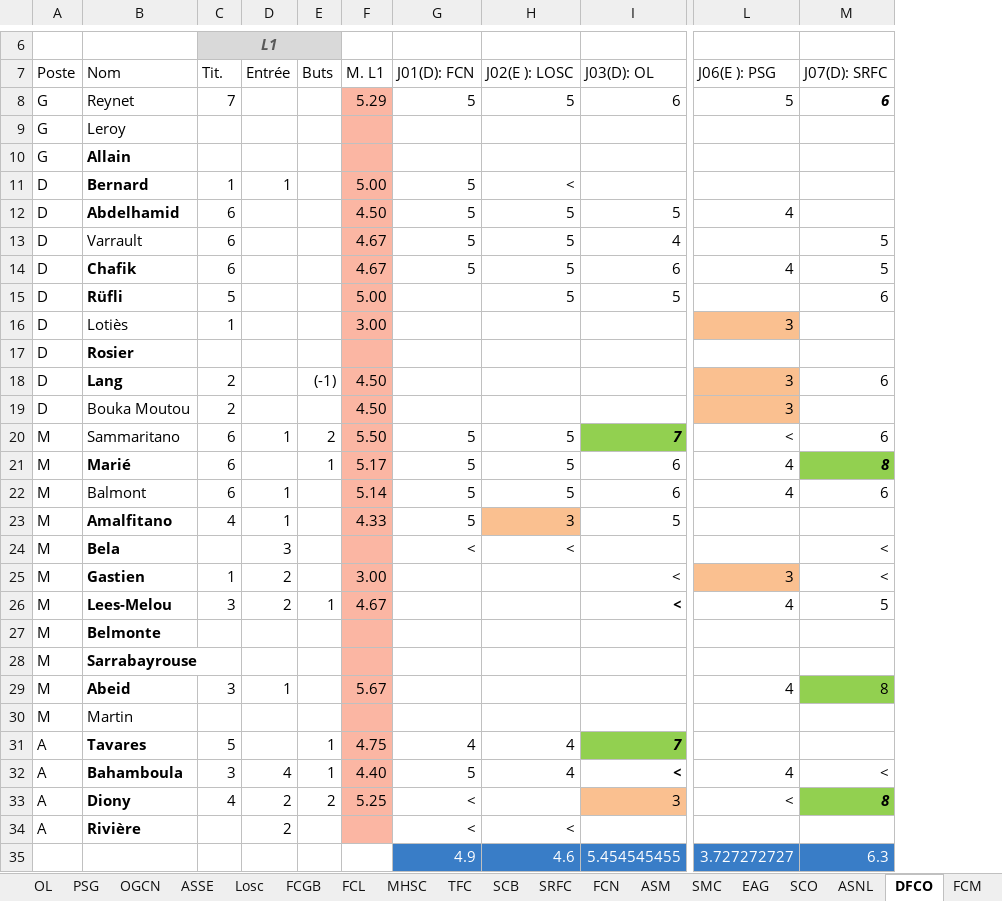
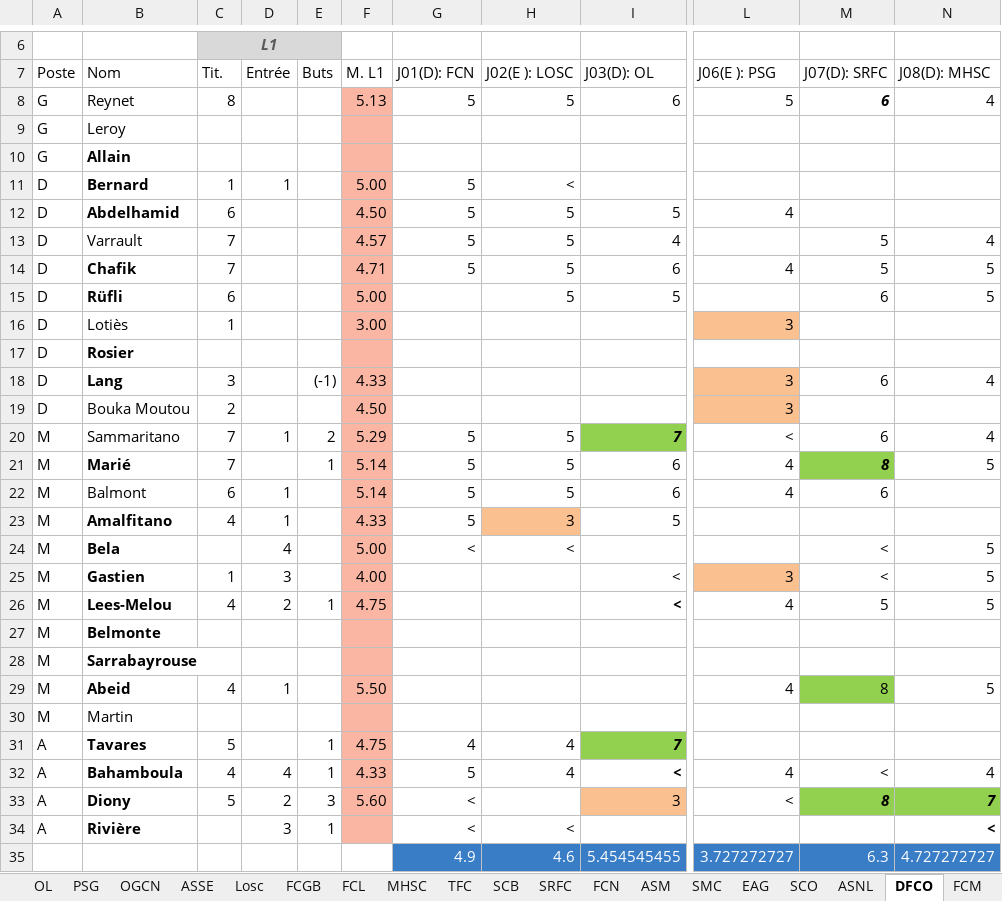
Before and after one commit to hdurix/mpg, an Excel workbook: Stats MPG-saison4MPG.xlsx, sheet DFCO, drawn as a sheet; only a part is shown, gaps mark what is left out; values as stored, in another font and other column widths than the file's, no borders; the diff names each change by its address in the sheet, - before the commit and + after, or states it on an @@ line.

```diff
--- a/Stats MPG-saison4MPG.xlsx (sheet DFCO)
+++ b/Stats MPG-saison4MPG.xlsx (sheet DFCO)
+column N (J08(D): MHSC), rows 8-35: 4 |  |  |  |  | 4 | 5 | 5 |  |  | 4 |  | 4 | 5 |  |  | 5 | 5 | 5 |  |  | 5 |  |  | 4 | 7 | < | 4.727272727
-C8 (Tit.): 7
+C8 (Tit.): 8
-F8 (M. L1): 5.29
+F8 (M. L1): 5.13
-C13:C14 (Tit.): 6
+C13:C14 (Tit.): 7
-F13 (M. L1): 4.67
+F13 (M. L1): 4.57
-F14 (M. L1): 4.67
+F14 (M. L1): 4.71
-C15 (Tit.): 5
+C15 (Tit.): 6
-C18 (Tit.): 2
+C18 (Tit.): 3
-F18 (M. L1): 4.50
+F18 (M. L1): 4.33
-C20:C21 (Tit.): 6
+C20:C21 (Tit.): 7
-F20 (M. L1): 5.50
+F20 (M. L1): 5.29
-F21 (M. L1): 5.17
+F21 (M. L1): 5.14
-D24 (Entrée): 3
+D24 (Entrée): 4
-F24 (M. L1): (empty)
+F24 (M. L1): 5.00
-D25 (Entrée): 2
+D25 (Entrée): 3
-F25 (M. L1): 3.00
+F25 (M. L1): 4.00
-C26 (Tit.): 3
+C26 (Tit.): 4
-F26 (M. L1): 4.67
+F26 (M. L1): 4.75
-C29 (Tit.): 3
+C29 (Tit.): 4
-F29 (M. L1): 5.67
+F29 (M. L1): 5.50
-C32 (Tit.): 3
+C32 (Tit.): 4
-F32 (M. L1): 4.40
+F32 (M. L1): 4.33
-C33 (Tit.): 4
+C33 (Tit.): 5
-E33 (Buts): 2
+E33 (Buts): 3
-F33 (M. L1): 5.25
+F33 (M. L1): 5.60
-D34 (Entrée): 2
+D34 (Entrée): 3
-E34 (Buts): (empty)
+E34 (Buts): 1
```
Also changed, not shown: sheet ASSE, sheet ASM, sheet MHSC, sheet PSG, sheet FCN, sheet SRFC, 13 more sheets, formulas that keep their value, MPG-en.xlsm, MPG.xlsm, 1 other file.
